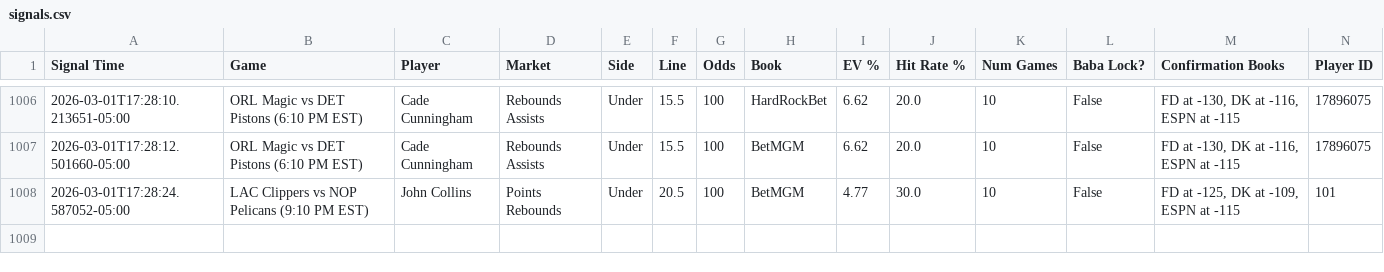
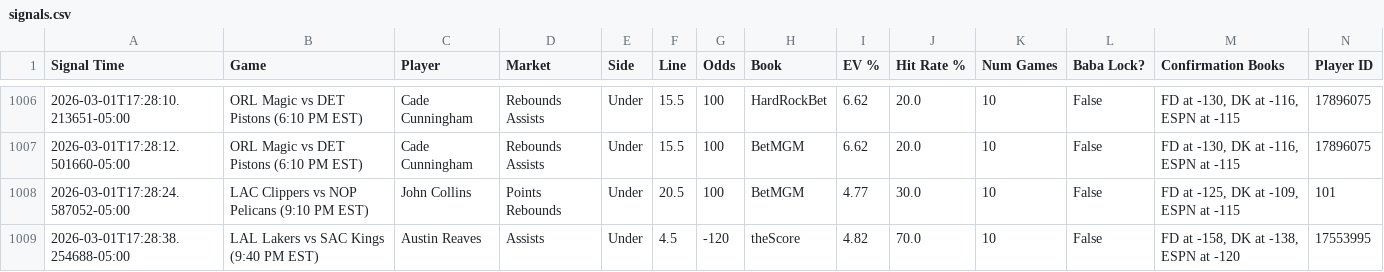
Before and after one commit to michaeljhart12-byte/Baba-Bot-Dashboard, a CSV file: signals.csv, drawn as a sheet; only a part is shown, gaps mark what is left out; rows hold the shown columns only; the diff names each change by its address in the sheet, - before the commit and + after, or states it on an @@ line.

Commit message:
Auto-update signals.csv

```diff
--- a/signals.csv
+++ b/signals.csv
+row 1009: 2026-03-01T17:28:38.254688-05:00 | LAL Lakers vs SAC Kings (9:40 PM EST) | Austin Reaves | Assists | Under | 4.5 | -120 | theScore | 4.82 | 70.0 | 10 | False | FD at -158, DK at -138, ESPN at -120 | 17553995
```
